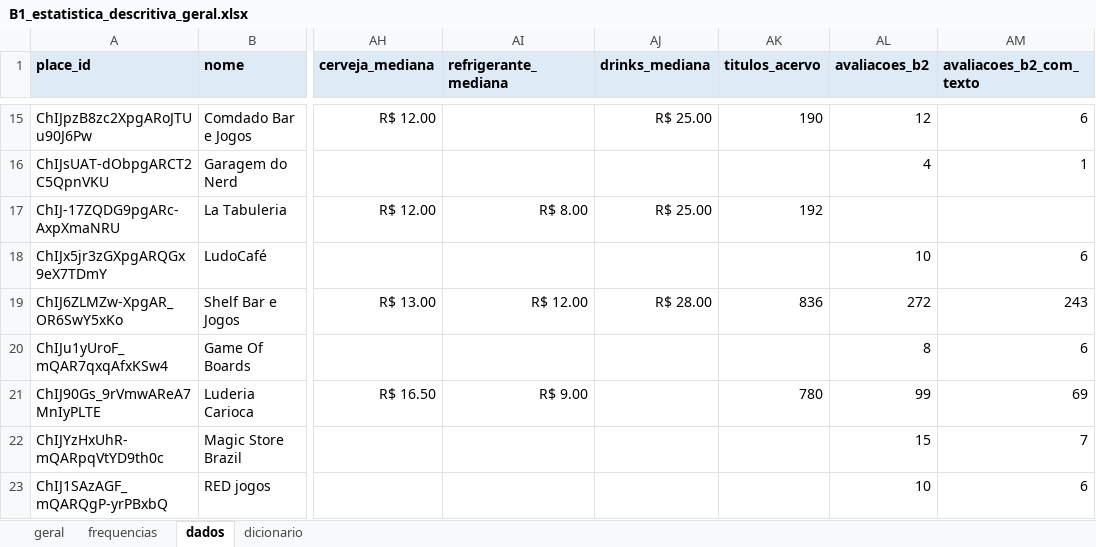
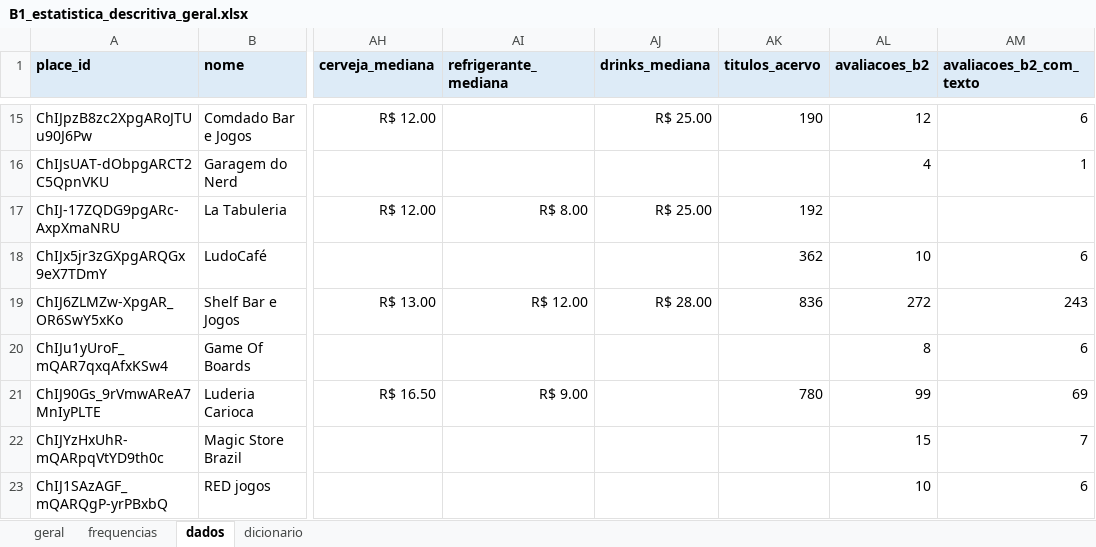
Before and after one commit to eusouopeu/luderia-tcc, an Excel workbook: dados/[B1] Estabelecimentos e cardapios/estabelecimentos/4_estatistica_descritiva/B1_estatistica_descritiva_geral.xlsx, sheet dados, drawn as a sheet; only a part is shown, gaps mark what is left out; values as stored, in another font and other column widths than the file's, no borders; the diff covers the shown part only; the diff names each change by its address in the sheet, - before the commit and + after, or states it on an @@ line.

```diff
--- a/dados/[B1] Estabelecimentos e cardapios/estabelecimentos/4_estatistica_descritiva/B1_estatistica_descritiva_geral.xlsx (sheet dados)
+++ b/dados/[B1] Estabelecimentos e cardapios/estabelecimentos/4_estatistica_descritiva/B1_estatistica_descritiva_geral.xlsx (sheet dados)
-AK18 (titulos_acervo): (empty)
+AK18 (titulos_acervo): 362
```
Also changed, not shown: 17 edited cells elsewhere in this sheet, dados/[B1] Estabelecimentos e cardapios/cardapios/B1_cardapios_itens_precos.xlsx, dados/[B1] Estabelecimentos e cardapios/estabelecimentos/4_estatistica_descritiva/B1_estatistica_descritiva_por_grupo.xlsx, 8 other files.
